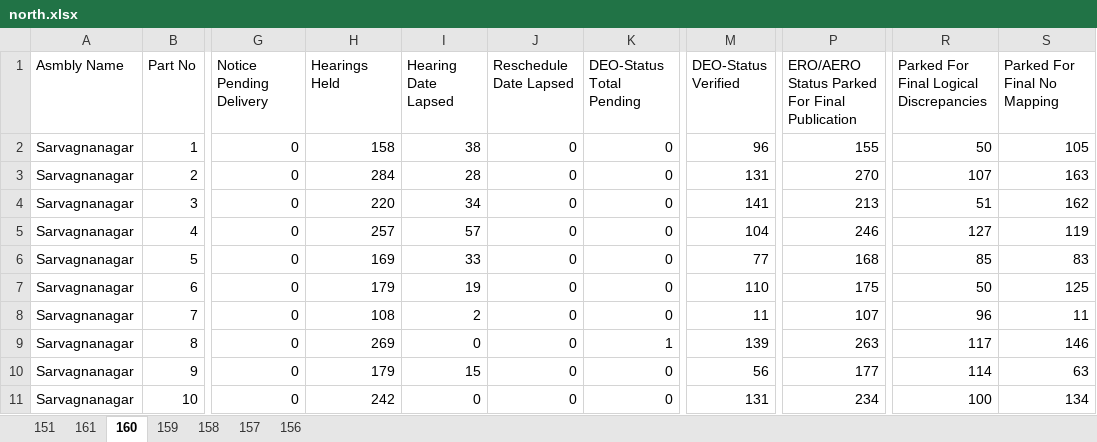
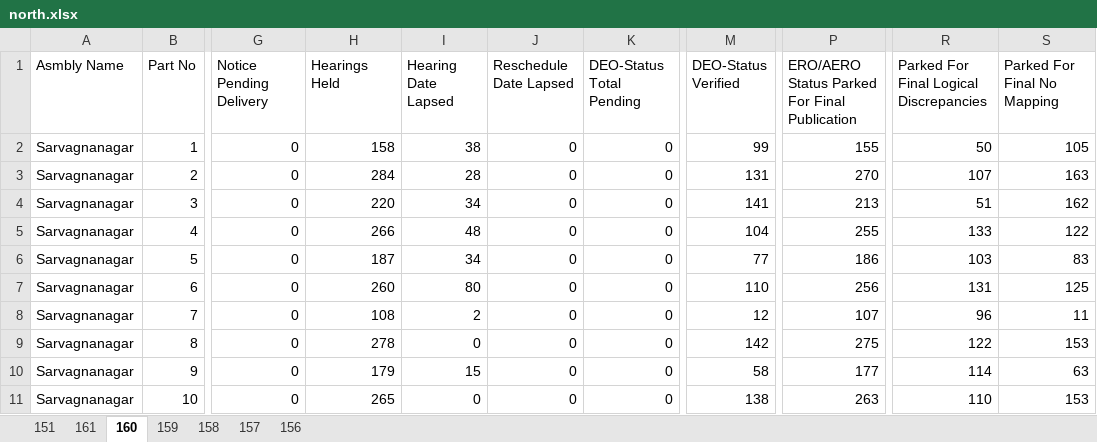
Before and after one commit to deepakmayasandra-cyber/notice-daily, an Excel workbook: north.xlsx, sheet 160, drawn as a sheet; only a part is shown, gaps mark what is left out; values as stored, in another font and other column widths than the file's, no borders; the diff covers the shown part only; the diff names each change by its address in the sheet, - before the commit and + after, or states it on an @@ line.

```diff
--- a/north.xlsx (sheet 160)
+++ b/north.xlsx (sheet 160)
-M2 (DEO-Status Verified): 96
+M2 (DEO-Status Verified): 99
-H5 (Hearings Held): 257
+H5 (Hearings Held): 266
-I5 (Hearing Date Lapsed): 57
+I5 (Hearing Date Lapsed): 48
-P5: 246
+P5: 255
-R5: 127
+R5: 133
-S5 (Parked For Final No Mapping): 119
+S5 (Parked For Final No Mapping): 122
-H6 (Hearings Held): 169
+H6 (Hearings Held): 187
-I6 (Hearing Date Lapsed): 33
+I6 (Hearing Date Lapsed): 34
-P6: 168
+P6: 186
-R6: 85
+R6: 103
-H7 (Hearings Held): 179
+H7 (Hearings Held): 260
-I7 (Hearing Date Lapsed): 19
+I7 (Hearing Date Lapsed): 80
-P7: 175
+P7: 256
-R7: 50
+R7: 131
-M8 (DEO-Status Verified): 11
+M8 (DEO-Status Verified): 12
-H9 (Hearings Held): 269
+H9 (Hearings Held): 278
-K9 (DEO-Status Total Pending): 1
+K9 (DEO-Status Total Pending): 0
-M9 (DEO-Status Verified): 139
+M9 (DEO-Status Verified): 142
-P9: 263
+P9: 275
-R9: 117
+R9: 122
-S9 (Parked For Final No Mapping): 146
+S9 (Parked For Final No Mapping): 153
-M10 (DEO-Status Verified): 56
+M10 (DEO-Status Verified): 58
-H11 (Hearings Held): 242
+H11 (Hearings Held): 265
-M11 (DEO-Status Verified): 131
+M11 (DEO-Status Verified): 138
-P11: 234
+P11: 263
-R11: 100
+R11: 110
-S11 (Parked For Final No Mapping): 134
+S11 (Parked For Final No Mapping): 153
```
Also changed, not shown: 1700 edited cells elsewhere in this sheet, sheet 151, sheet 157, sheet 158, sheet 161, sheet 159, sheet 156, south.xlsx, urban.xlsx.
